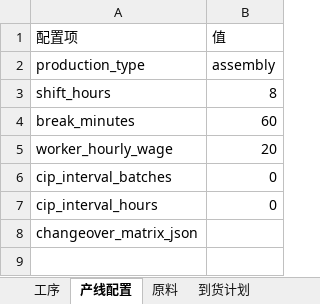
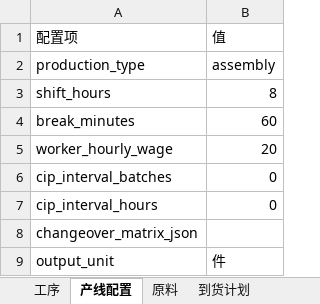
Before and after one commit to MaxHou-infinity/puffline-planner, an Excel workbook: e_pod_line_simulator/configs/产线配置模板.xlsx, sheet 产线配置, drawn as a sheet; values as stored, in another font and other column widths than the file's, no borders; the diff names each change by its address in the sheet, - before the commit and + after, or states it on an @@ line.

```diff
--- a/e_pod_line_simulator/configs/产线配置模板.xlsx (sheet 产线配置)
+++ b/e_pod_line_simulator/configs/产线配置模板.xlsx (sheet 产线配置)
+row 9: output_unit | 件
```
Also changed, not shown: sheet 工序, sheet 到货计划, sheet 原料, 44 other files.
